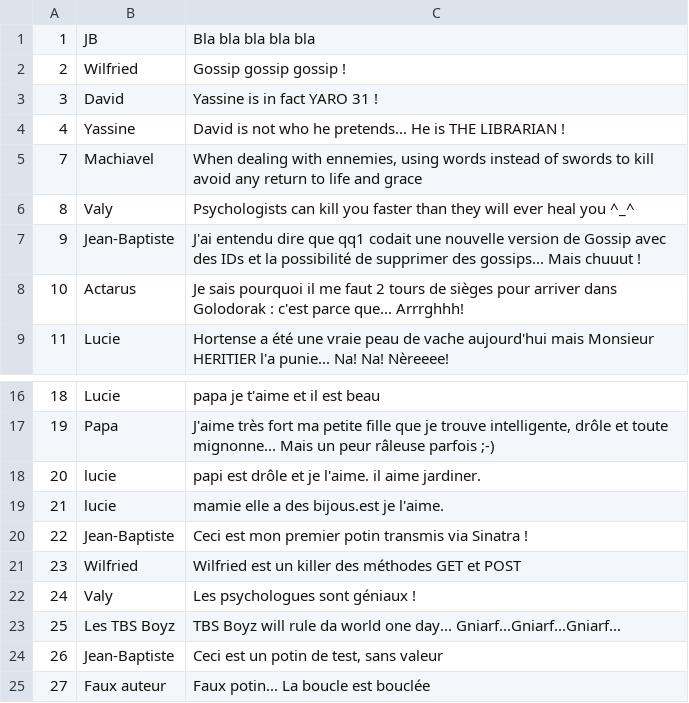
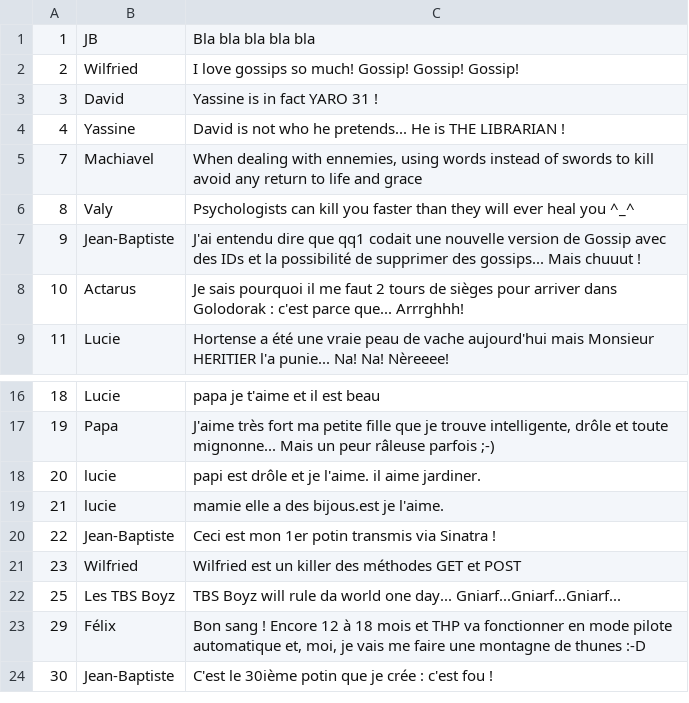
Before and after one commit to GibbZ-78/THP_W5D1, a CSV file: db/gossip.csv, drawn as a sheet; only a part is shown, gaps mark what is left out.

```diff
--- a/db/gossip.csv
+++ b/db/gossip.csv
@@ -1,3 +1,3 @@
 1|JB|Bla bla bla bla bla
-2|Wilfried|Gossip gossip gossip !
+2|Wilfried|I love gossips so much! Gossip! Gossip! Gossip!
 3|David|Yassine is in fact YARO 31 !
@@ -19,7 +19,6 @@
 21|lucie|mamie elle a des bijous.est je l'aime.
-22|Jean-Baptiste|Ceci est mon premier potin transmis via Sinatra !
+22|Jean-Baptiste|Ceci est mon 1er potin transmis via Sinatra !
 23|Wilfried|Wilfried est un killer des méthodes GET et POST
-24|Valy|Les psychologues sont géniaux !
 25|Les TBS Boyz|TBS Boyz will rule da world one day... Gniarf...Gniarf...Gniarf...
-26|Jean-Baptiste|Ceci est un potin de test, sans valeur
-27|Faux auteur|Faux potin... La boucle est bouclée
+29|Félix|Bon sang ! Encore 12 à 18 mois et THP va fonctionner en mode pilote automatique et, moi, je vais me faire une montagne de thunes :-D
+30|Jean-Baptiste|C'est le 30ième potin que je crée : c'est fou !
```
Also changed, not shown: 6 other files.
